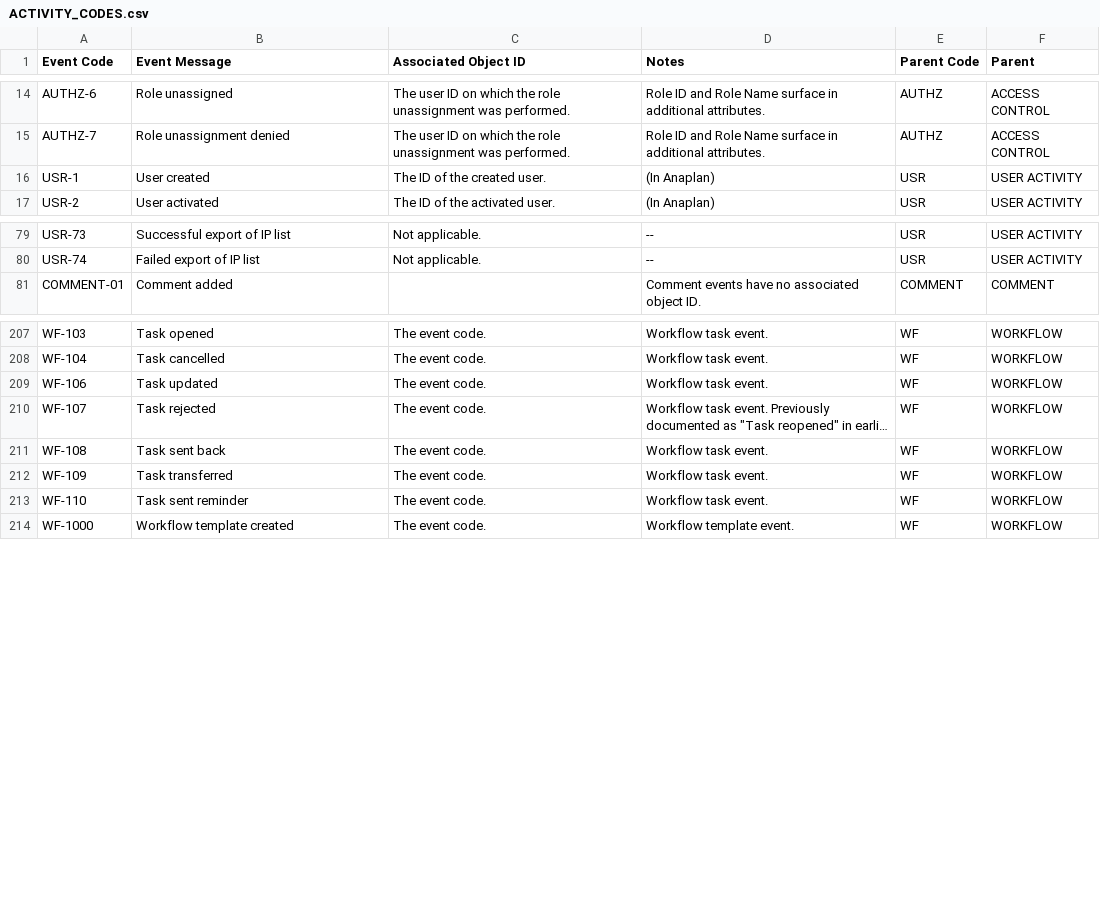
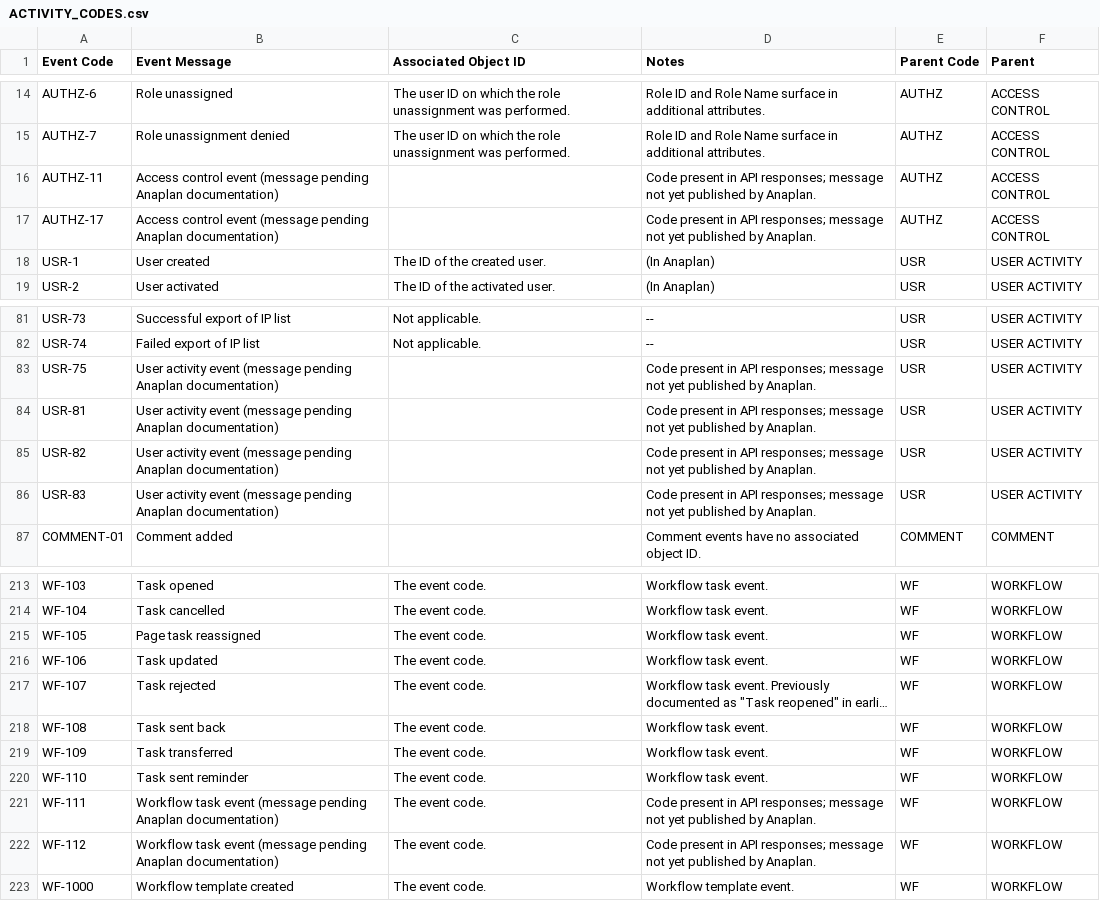
Before and after one commit to jferneau/anaplan-audit-with-history-v4, a CSV file: examples/ACTIVITY_CODES.csv, drawn as a sheet; only a part is shown, gaps mark what is left out; long unchanged cells end in ….

Commit message:
Add 9 observed-but-undocumented event codes to the catalog
USR-75/81/82/83, AUTHZ-11/17, WF-105/111/112 appear in live tenant audit
streams but weren't in Anaplan's documented catalog, so a fresh-database run
(or the example file) couldn't parent them. Fold them into the static catalog
so every deployment carries them regardless of local history depth. WF-105 gets
its real description (Page task reassigned); the rest use the placeholder
convention already used for OAUTH-0/1/2. Regenerate the ACTIVITY_CODES.csv
example (231 codes, all parented).

```diff
--- a/examples/ACTIVITY_CODES.csv
+++ b/examples/ACTIVITY_CODES.csv
@@ -15,2 +15,4 @@ AUTHZ-6,Role unassigned,The user ID on which the role unassignment was performed
 AUTHZ-7,Role unassignment denied,The user ID on which the role unassignment was performed.,Role ID and Role Name surface in additional attributes.,AUTHZ,ACCESS CONTROL
+AUTHZ-11,Access control event (message pending Anaplan documentation),,Code present in API responses; message not yet published by Anaplan.,AUTHZ,ACCESS CONTROL
+AUTHZ-17,Access control event (message pending Anaplan documentation),,Code present in API responses; message not yet published by Anaplan.,AUTHZ,ACCESS CONTROL
 USR-1,User created,The ID of the created user.,(In Anaplan),USR,USER ACTIVITY
@@ -80,2 +82,6 @@ USR-73,Successful export of IP list,Not applicable.,--,USR,USER ACTIVITY
 USR-74,Failed export of IP list,Not applicable.,--,USR,USER ACTIVITY
+USR-75,User activity event (message pending Anaplan documentation),,Code present in API responses; message not yet published by Anaplan.,USR,USER ACTIVITY
+USR-81,User activity event (message pending Anaplan documentation),,Code present in API responses; message not yet published by Anaplan.,USR,USER ACTIVITY
+USR-82,User activity event (message pending Anaplan documentation),,Code present in API responses; message not yet published by Anaplan.,USR,USER ACTIVITY
+USR-83,User activity event (message pending Anaplan documentation),,Code present in API responses; message not yet published by Anaplan.,USR,USER ACTIVITY
 COMMENT-01,Comment added,,Comment events have no associated object ID.,COMMENT,COMMENT
@@ -208,2 +214,3 @@ WF-103,Task opened,The event code.,Workflow task event.,WF,WORKFLOW
 WF-104,Task cancelled,The event code.,Workflow task event.,WF,WORKFLOW
+WF-105,Page task reassigned,The event code.,Workflow task event.,WF,WORKFLOW
 WF-106,Task updated,The event code.,Workflow task event.,WF,WORKFLOW
@@ -213,2 +220,4 @@ WF-109,Task transferred,The event code.,Workflow task event.,WF,WORKFLOW
 WF-110,Task sent reminder,The event code.,Workflow task event.,WF,WORKFLOW
+WF-111,Workflow task event (message pending Anaplan documentation),The event code.,Code present in API responses; message not yet published by Anaplan.,WF,WORKFLOW
+WF-112,Workflow task event (message pending Anaplan documentation),The event code.,Code present in API responses; message not yet published by Anaplan.,WF,WORKFLOW
 WF-1000,Workflow template created,The event code.,Workflow template event.,WF,WORKFLOW
```
Also changed, not shown: src/anaplan_audit/data/activity_events.csv, 1 other file.
